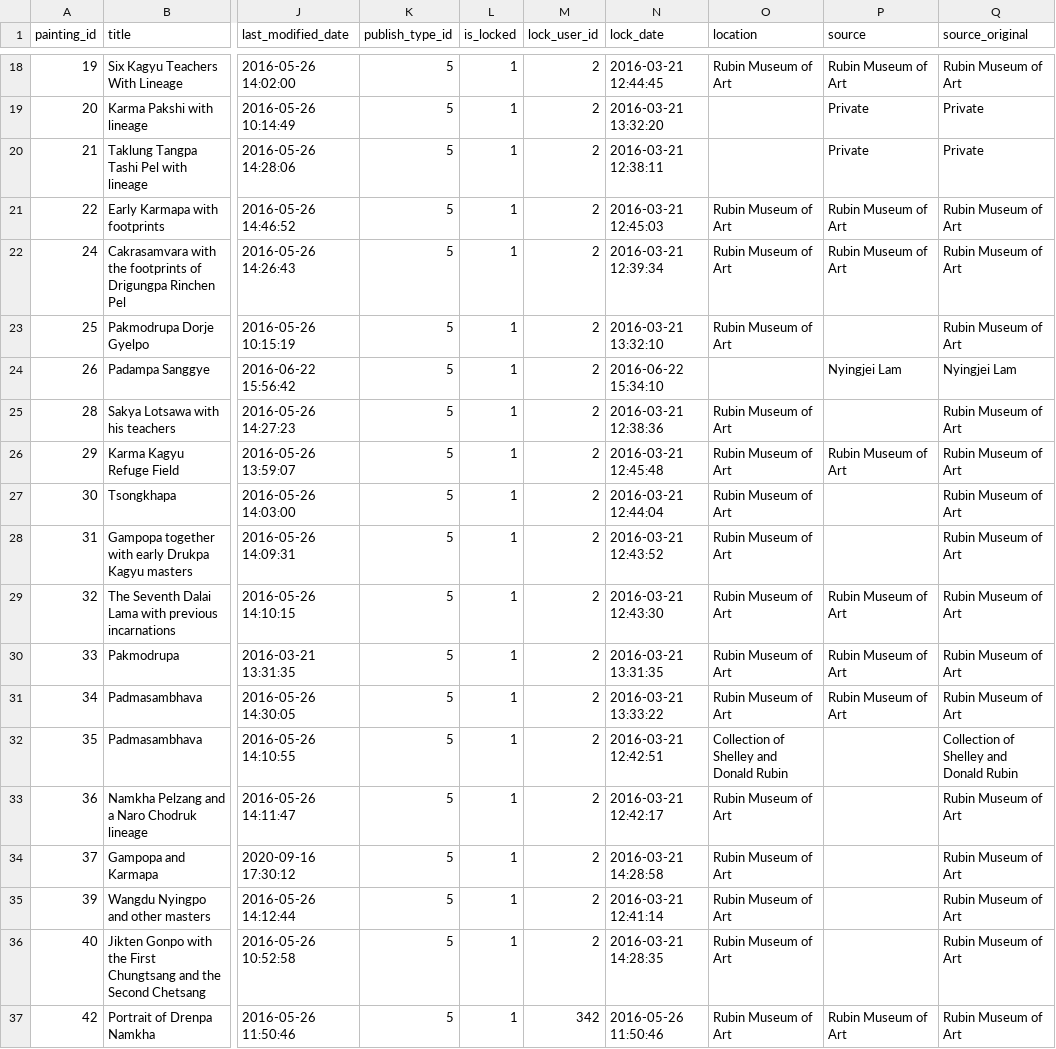
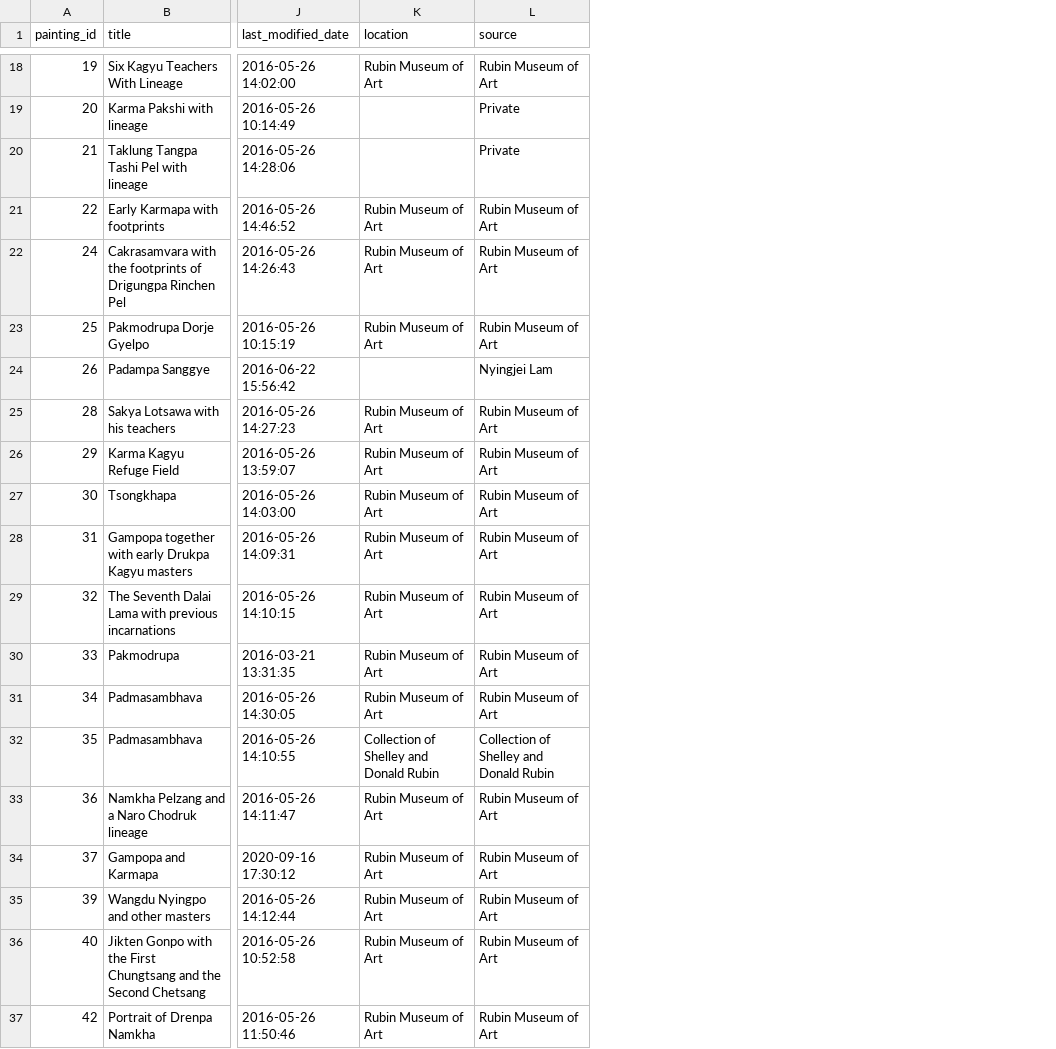
Before and after one commit to The-Treasury-of-Lives/tol-data, a CSV file: tarql/images/painting-9-6-24.csv, drawn as a sheet; only a part is shown, gaps mark what is left out; removed rows and columns are numbered as before the commit, all else as after; the diff covers the shown part only; the diff names each change by its address in the sheet, - before the commit and + after, or states it on an @@ line.

Commit message:
Redo TARQL for image sources and credits

```diff
--- a/tarql/images/painting-9-6-24.csv
+++ b/tarql/images/painting-9-6-24.csv
-column K (publish_type_id), rows 18-37: all 5
-column L (is_locked), rows 18-37: all 1
-column M (lock_user_id), rows 18-37: 2 | 2 | 2 | 2 | 2 | 2 | 2 | 2 | 2 | 2 | 2 | 2 | 2 | 2 | 2 | 2 | 2 | 2 | 2 | 342
-column N (lock_date), rows 18-37: 2016-03-21 12:44:45 | 2016-03-21 13:32:20 | 2016-03-21 12:38:11 | 2016-03-21 12:45:03 | 2016-03-21 12:39:34 | 2016-03-21 13:32:10 | 2016-06-22 15:34:10 | 2016-03-21 12:38:36 | 2016-03-21 12:45:48 | 2016-03-21 12:44:04 | 2016-03-21 12:43:52 | 2016-03-21 12:43:30 | 2016-03-21 13:31:35 | 2016-03-21 13:33:22 | 2016-03-21 12:42:51 | 2016-03-21 12:42:17 | 2016-03-21 14:28:58 | 2016-03-21 12:41:14 | 2016-03-21 14:28:35 | 2016-05-26 11:50:46
-column Q (source_original), rows 18-37: Rubin Museum of Art | Private | Private | Rubin Museum of Art | Rubin Museum of Art | Rubin Museum of Art | Nyingjei Lam | Rubin Museum of Art | Rubin Museum of Art | Rubin Museum of Art | Rubin Museum of Art | Rubin Museum of Art | Rubin Museum of Art | Rubin Museum of Art | Collection of Shelley and Donald Rubin | Rubin Museum of Art | Rubin Museum of Art | Rubin Museum of Art | Rubin Museum of Art | Rubin Museum of Art
-L23 (source): (empty)
+L23 (source): Rubin Museum of Art
-L25 (source): (empty)
+L25 (source): Rubin Museum of Art
-L27:L28 (source): (empty)
+L27:L28 (source): Rubin Museum of Art
-L32 (source): (empty)
+L32 (source): Collection of Shelley and Donald Rubin
-L33:L36 (source): (empty)
+L33:L36 (source): Rubin Museum of Art
```
Also changed, not shown: 38 edited cells elsewhere in this file, 9 other files.
